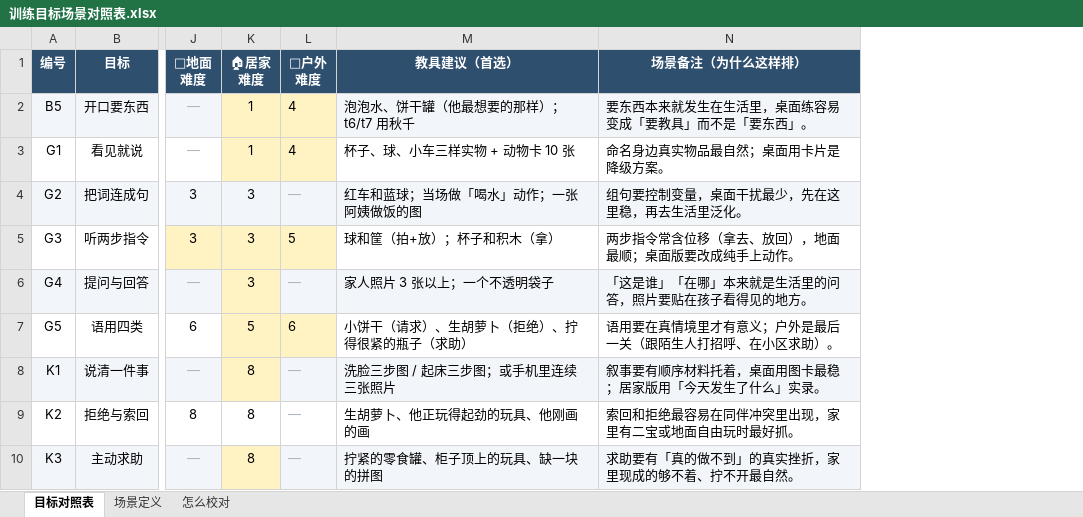
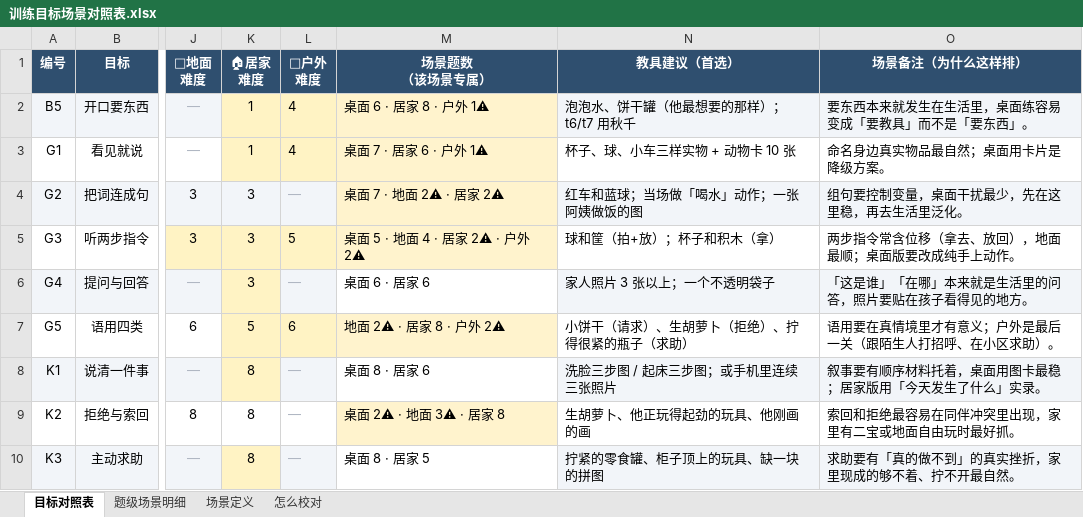
Before and after one commit to maojindao55/kidbuddy, an Excel workbook: docs/训练目标场景对照表.xlsx, sheet 目标对照表, drawn as a sheet; only a part is shown, gaps mark what is left out; values as stored, in another font and other column widths than the file's, no borders; the diff names each change by its address in the sheet, - before the commit and + after, or states it on an @@ line.

Commit message:
docs: 对照表补场景题数分布 + 题级明细页
- 目标对照表加 M 列「场景题数（该场景专属）」：`桌面 6 · 居家 8 · 户外 1⚠️`。
  ⚠️ 表示该场景专属题不到 4 道（一节要练 4 道），上课时会从别的场景借；
  有任何一个场景不足 4 道，整行标浅黄。
- 新增「题级场景明细」页：184 道题逐题列出四个场景的归属（✓），
  老师能直接核对「题干明明要桌子、标签却标反了」这类错，最后一列留白给他写。
- 说明页重写：插入新列后同意/意见从 O/P 变成 P/Q，引用全部改过来；
  「还没定的三件事」三个都定完了，改成现状说明，另加「场景题数怎么读」一节。

```diff
--- a/docs/训练目标场景对照表.xlsx (sheet 目标对照表)
+++ b/docs/训练目标场景对照表.xlsx (sheet 目标对照表)
+sheet tab: 题级场景明细
+column M (场景题数 （该场景专属）), rows 2-10: 桌面 6 · 居家 8 · 户外 1⚠ | 桌面 7 · 居家 6 · 户外 1⚠ | 桌面 7 · 地面 2⚠ · 居家 2⚠ | 桌面 5 · 地面 4 · 居家 2⚠ · 户外 2⚠ | 桌面 6 · 居家 6 | 地面 2⚠ · 居家 8 · 户外 2⚠ | 桌面 8 · 居家 6 | 桌面 2⚠ · 地面 3⚠ · 居家 8 | 桌面 8 · 居家 5
```
Also changed, not shown: sheet 怎么校对.
